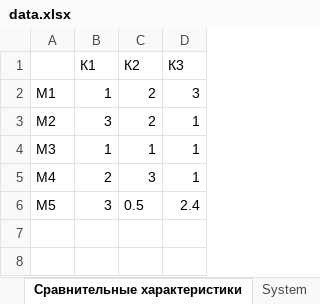
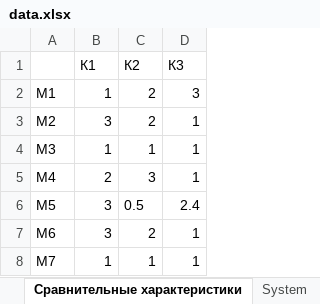
Before and after one commit to Hazepusik/Educational_Research, an Excel workbook: Multicriteria/bin/Debug/data.xlsx, sheet Сравнительные характеристики, drawn as a sheet; values as stored, in another font and other column widths than the file's, no borders; the diff names each change by its address in the sheet, - before the commit and + after, or states it on an @@ line.

```diff
--- a/Multicriteria/bin/Debug/data.xlsx (sheet Сравнительные характеристики)
+++ b/Multicriteria/bin/Debug/data.xlsx (sheet Сравнительные характеристики)
+row 7: M6 | 3 | 2 | 1
+row 8: M7 | 1 | 1 | 1
```
Also changed, not shown: sheet System, Multicriteria/bin/Debug/ELECTRE_result.xlsx, 31 other files.
